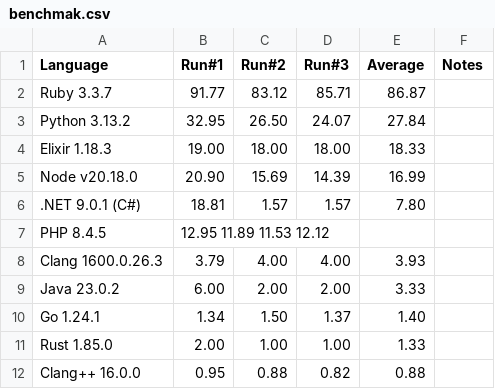
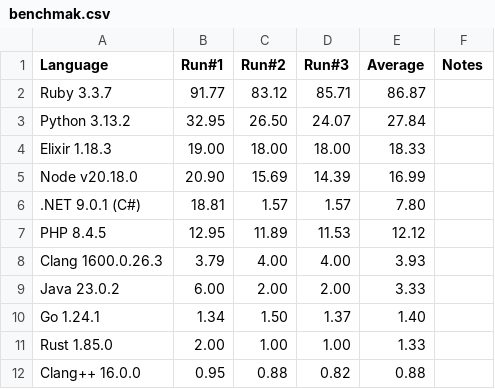
Before and after one commit to naveed125/rust-vs, a CSV file: benchmak.csv, drawn as a sheet.

Commit message:
Update benchmak.csv fix typo

```diff
--- a/benchmak.csv
+++ b/benchmak.csv
@@ -6,3 +6,3 @@ Node v20.18.0,20.90,15.69,14.39,16.99,
 .NET 9.0.1 (C#),18.81,1.57,1.57,7.80,
-PHP 8.4.5,12.95	11.89	11.53	12.12,
+PHP 8.4.5,12.95,11.89,11.53,12.12,
 Clang 1600.0.26.3,3.79,4.00,4.00,3.93,
```
